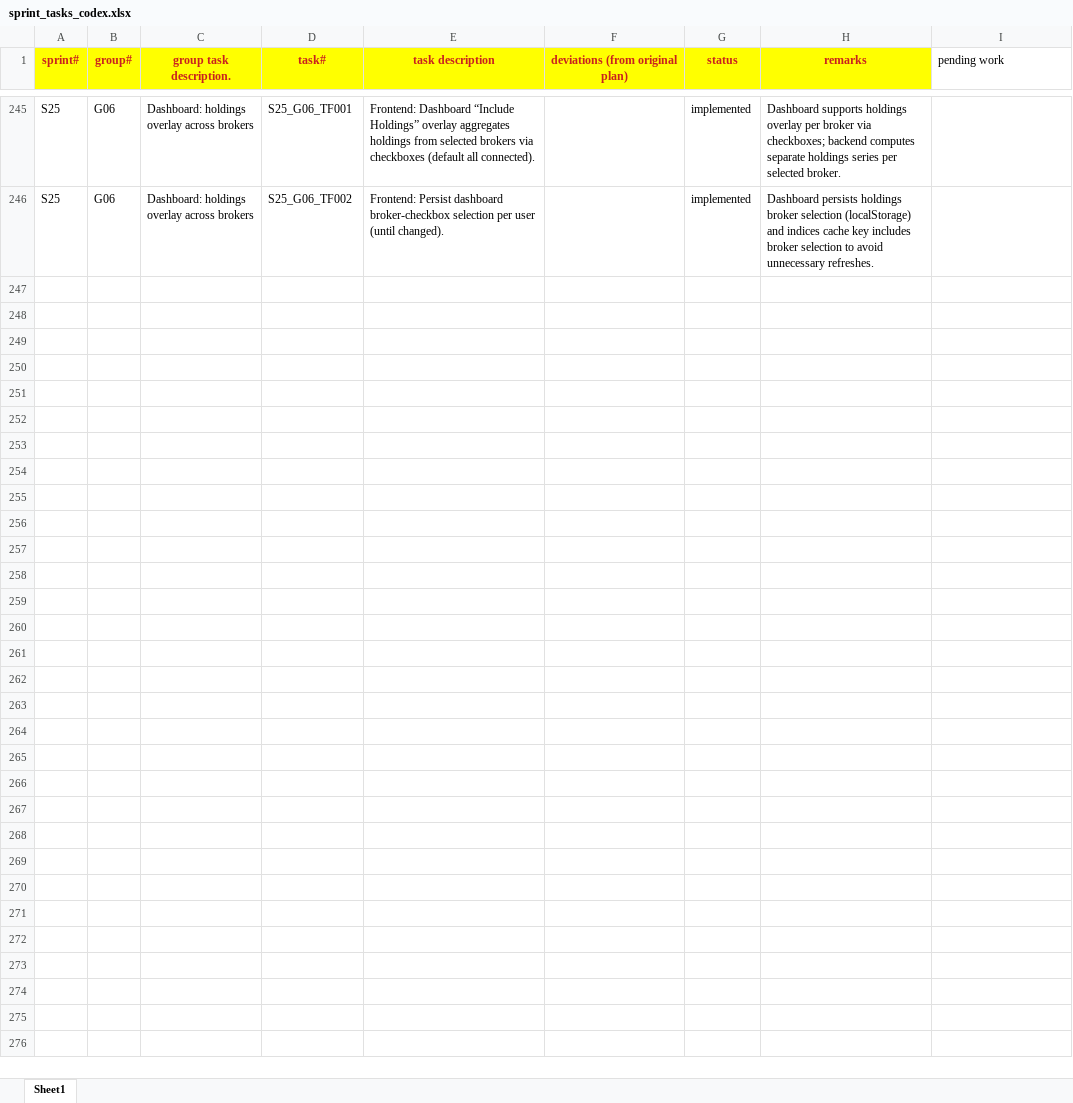
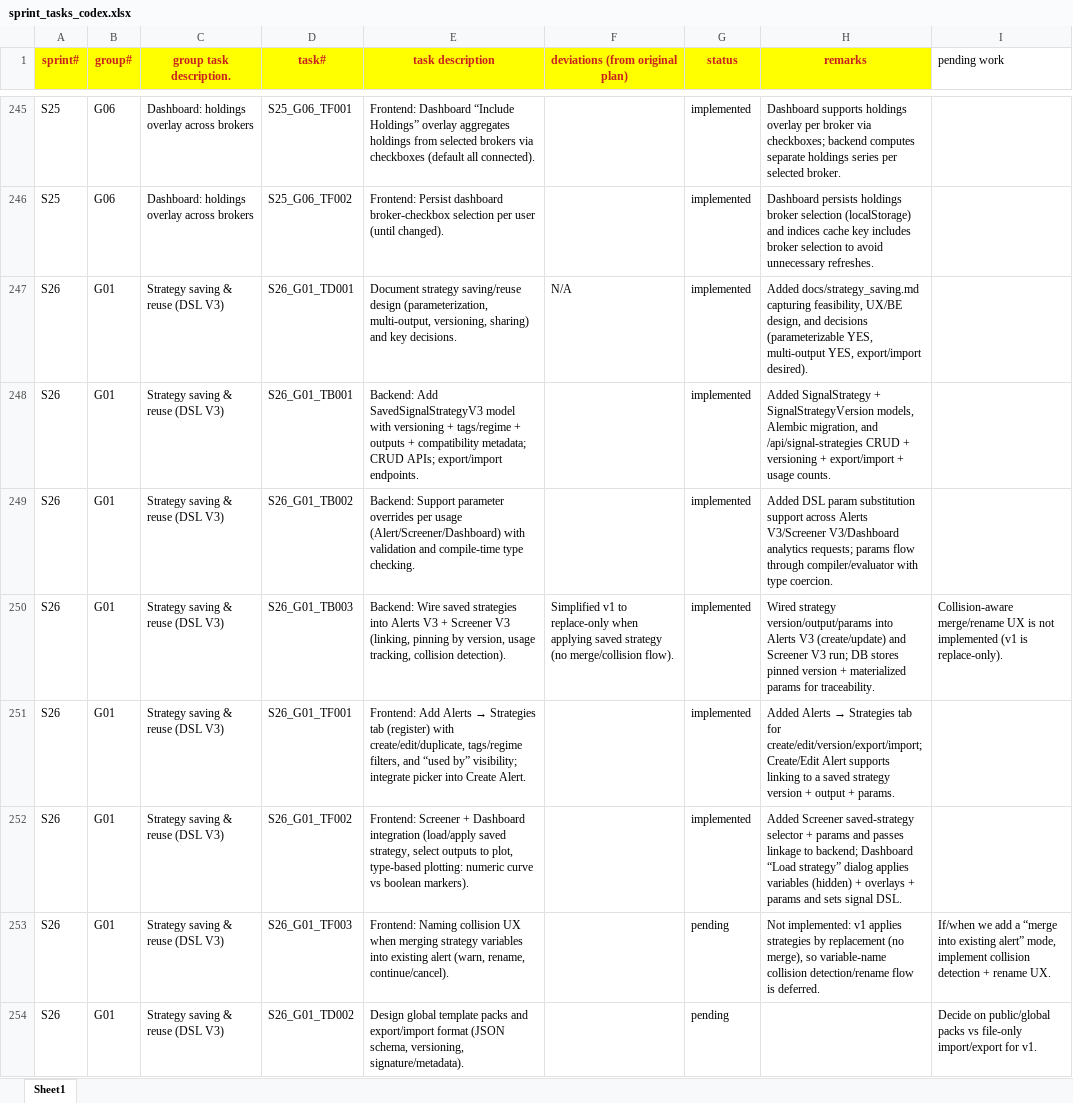
Before and after one commit to chbisw07/SigmaTrader, an Excel workbook: docs/sprint_tasks_codex.xlsx, sheet Sheet1, drawn as a sheet; only a part is shown, gaps mark what is left out; values as stored, in another font and other column widths than the file's, no borders; the diff names each change by its address in the sheet, - before the commit and + after, or states it on an @@ line.

Commit message:
S26/G01: Strategy saving & reuse (DSL V3)

```diff
--- a/docs/sprint_tasks_codex.xlsx (sheet Sheet1)
+++ b/docs/sprint_tasks_codex.xlsx (sheet Sheet1)
+row 247: S26 | G01 | Strategy saving & reuse (DSL V3) | S26_G01_TD001 | Document strategy saving/reuse design (parameterization, multi-output, versioning, sharing) and key decisions. | N/A | implemented | Added docs/strategy_saving.md capturing feasibility, UX/BE design, and decisions (parameterizable YES, multi-output YES, export/import desired).
+row 248: S26 | G01 | Strategy saving & reuse (DSL V3) | S26_G01_TB001 | Backend: Add SavedSignalStrategyV3 model with versioning + tags/regime + outputs + compatibility metadata; CRUD APIs; export/import endpoints. |  | implemented | Added SignalStrategy + SignalStrategyVersion models, Alembic migration, and /api/signal-strategies CRUD + versioning + export/import + usage counts.
+row 249: S26 | G01 | Strategy saving & reuse (DSL V3) | S26_G01_TB002 | Backend: Support parameter overrides per usage (Alert/Screener/Dashboard) with validation and compile-time type checking. |  | implemented | Added DSL param substitution support across Alerts V3/Screener V3/Dashboard analytics requests; params flow through compiler/evaluator with type coercion.
+row 250: S26 | G01 | Strategy saving & reuse (DSL V3) | S26_G01_TB003 | Backend: Wire saved strategies into Alerts V3 + Screener V3 (linking, pinning by version, usage tracking, collision detection). | Simplified v1 to replace-only when applying saved strategy (no merge/collision flow). | implemented | Wired strategy version/output/params into Alerts V3 (create/update) and Screener V3 run; DB stores pinned version + materialized params for traceability. | Collision-aware merge/rename UX is not implemented (v1 is replace-only).
+row 251: S26 | G01 | Strategy saving & reuse (DSL V3) | S26_G01_TF001 | Frontend: Add Alerts → Strategies tab (register) with create/edit/duplicate, tags/regime filters, and “used by” visibility; integrate picker into Create Alert. |  | implemented | Added Alerts → Strategies tab for create/edit/version/export/import; Create/Edit Alert supports linking to a saved strategy version + output + params.
+row 252: S26 | G01 | Strategy saving & reuse (DSL V3) | S26_G01_TF002 | Frontend: Screener + Dashboard integration (load/apply saved strategy, select outputs to plot, type-based plotting: numeric curve vs boolean markers). |  | implemented | Added Screener saved-strategy selector + params and passes linkage to backend; Dashboard “Load strategy” dialog applies variables (hidden) + overlays + params and sets signal DSL.
+row 253: S26 | G01 | Strategy saving & reuse (DSL V3) | S26_G01_TF003 | Frontend: Naming collision UX when merging strategy variables into existing alert (warn, rename, continue/cancel). |  | pending | Not implemented: v1 applies strategies by replacement (no merge), so variable-name collision detection/rename flow is deferred. | If/when we add a “merge into existing alert” mode, implement collision detection + rename UX.
+row 254: S26 | G01 | Strategy saving & reuse (DSL V3) | S26_G01_TD002 | Design global template packs and export/import format (JSON schema, versioning, signature/metadata). |  | pending |  | Decide on public/global packs vs file-only import/export for v1.
```
Also changed, not shown: 28 other files.
